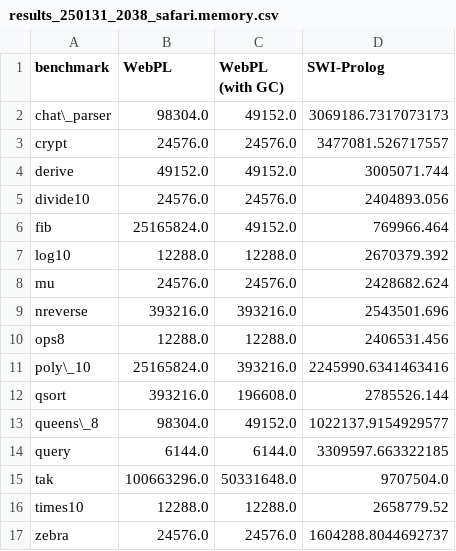
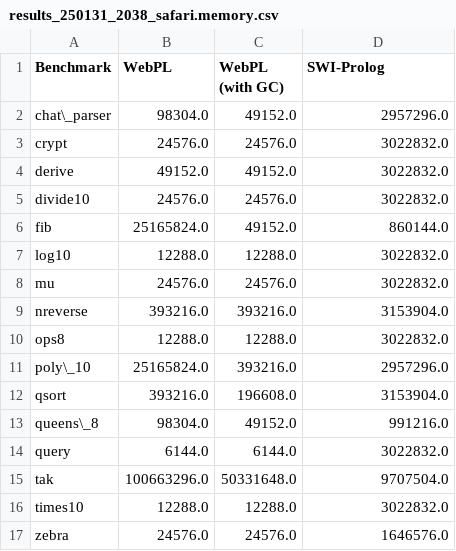
Before and after one commit to w-henderson/WebPL, a CSV file: docs/dissertation/data/results_250131_2038_safari.memory.csv, drawn as a sheet.

```diff
--- a/docs/dissertation/data/results_250131_2038_safari.memory.csv
+++ b/docs/dissertation/data/results_250131_2038_safari.memory.csv
@@ -1,17 +1,17 @@
-benchmark,WebPL,WebPL (with GC),SWI-Prolog
-chat\_parser,98304.0,49152.0,3069186.7317073173
-crypt,24576.0,24576.0,3477081.526717557
-derive,49152.0,49152.0,3005071.744
-divide10,24576.0,24576.0,2404893.056
-fib,25165824.0,49152.0,769966.464
-log10,12288.0,12288.0,2670379.392
-mu,24576.0,24576.0,2428682.624
-nreverse,393216.0,393216.0,2543501.696
-ops8,12288.0,12288.0,2406531.456
-poly\_10,25165824.0,393216.0,2245990.6341463416
-qsort,393216.0,196608.0,2785526.144
-queens\_8,98304.0,49152.0,1022137.9154929577
-query,6144.0,6144.0,3309597.663322185
+Benchmark,WebPL,WebPL (with GC),SWI-Prolog
+chat\_parser,98304.0,49152.0,2957296.0
+crypt,24576.0,24576.0,3022832.0
+derive,49152.0,49152.0,3022832.0
+divide10,24576.0,24576.0,3022832.0
+fib,25165824.0,49152.0,860144.0
+log10,12288.0,12288.0,3022832.0
+mu,24576.0,24576.0,3022832.0
+nreverse,393216.0,393216.0,3153904.0
+ops8,12288.0,12288.0,3022832.0
+poly\_10,25165824.0,393216.0,2957296.0
+qsort,393216.0,196608.0,3153904.0
+queens\_8,98304.0,49152.0,991216.0
+query,6144.0,6144.0,3022832.0
 tak,100663296.0,50331648.0,9707504.0
-times10,12288.0,12288.0,2658779.52
-zebra,24576.0,24576.0,1604288.8044692737
+times10,12288.0,12288.0,3022832.0
+zebra,24576.0,24576.0,1646576.0
```
Also changed, not shown: docs/dissertation/data/results_250131_2024_chrome.time.csv, docs/dissertation/data/results_250131_2254_chrome.memory.csv, 30 other files.
